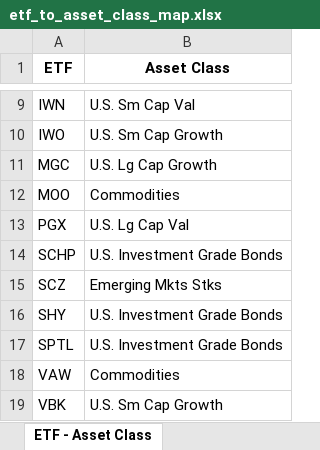
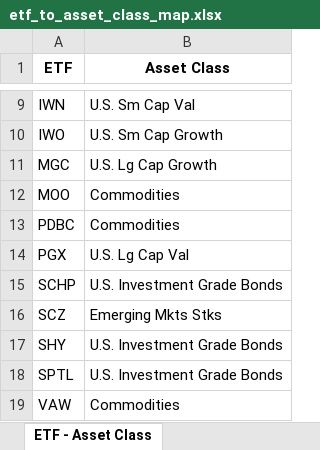
Before and after one commit to BernardFr/Financial_Planning, an Excel workbook: Morningstar_Asset_Stats/etf_to_asset_class_map.xlsx, sheet ETF - Asset Class, drawn as a sheet; only a part is shown, gaps mark what is left out; the shorter side is filled out with more unchanged rows; values as stored, in another font and other column widths than the file's, no borders; the diff names each change by its address in the sheet, - before the commit and + after, or states it on an @@ line.

```diff
--- a/Morningstar_Asset_Stats/etf_to_asset_class_map.xlsx (sheet ETF - Asset Class)
+++ b/Morningstar_Asset_Stats/etf_to_asset_class_map.xlsx (sheet ETF - Asset Class)
+row 13: PDBC | Commodities
```
Also changed, not shown: 12 other files.
